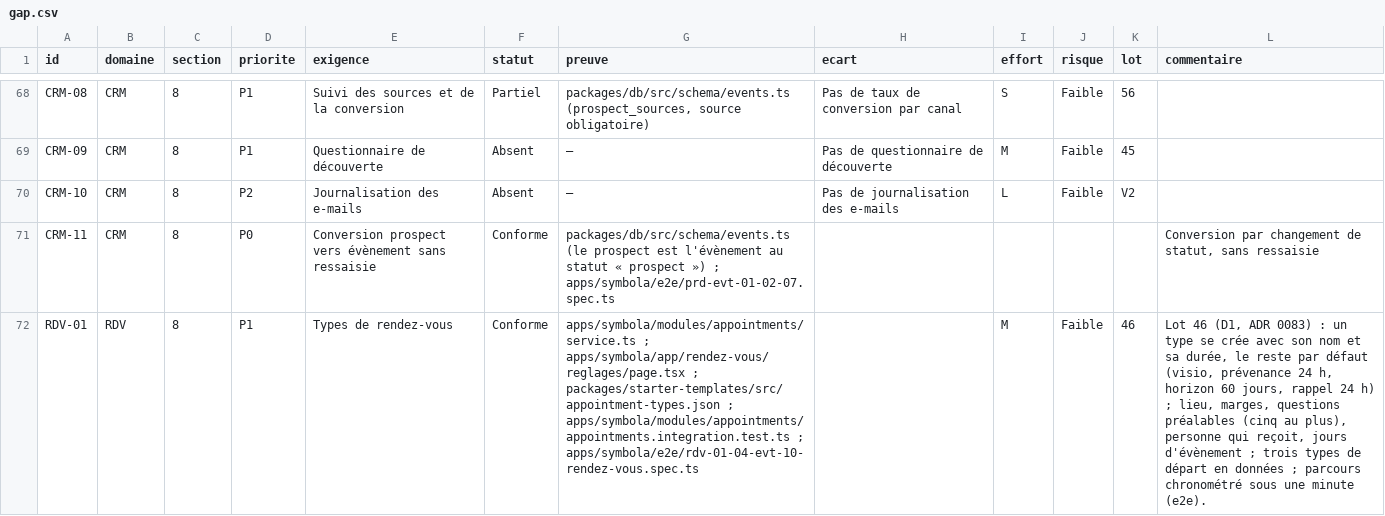
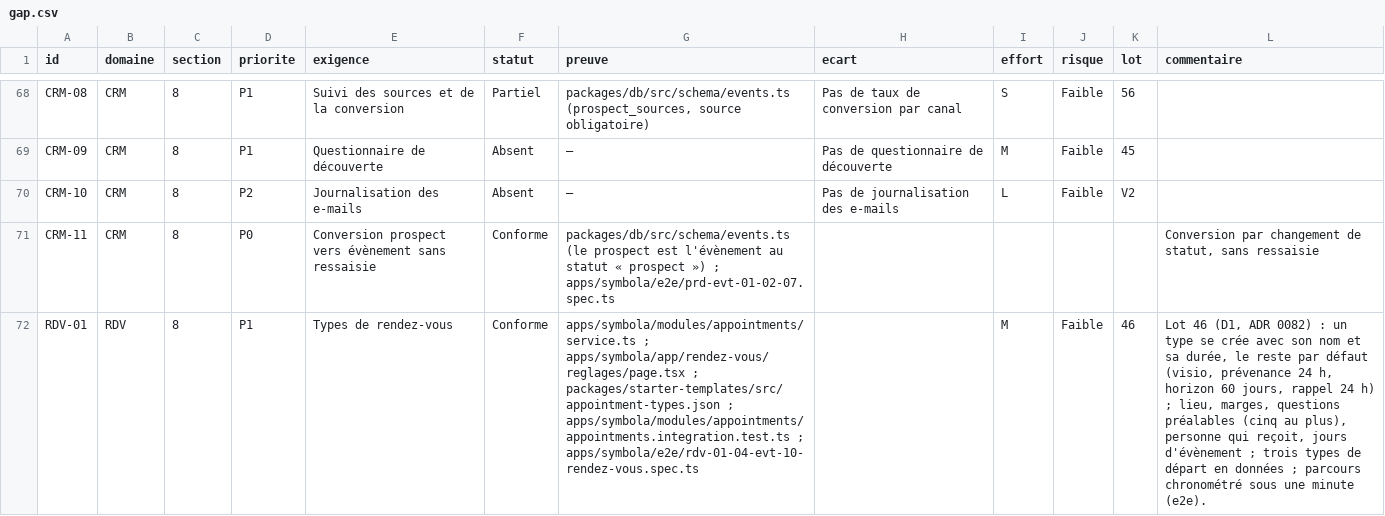
Before and after one commit to jdaiguemorte/symbola, a CSV file: docs/gap.csv, drawn as a sheet; only a part is shown, gaps mark what is left out; the diff covers the shown part only; the diff names each change by its address in the sheet, - before the commit and + after, or states it on an @@ line.

```diff
--- a/docs/gap.csv
+++ b/docs/gap.csv
-L72 (commentaire): …(D1, ADR 0083) : un…
+L72 (commentaire): …(D1, ADR 0082) : un…
```
Also changed, not shown: 1 edited cell elsewhere in this file, 51 other files.
